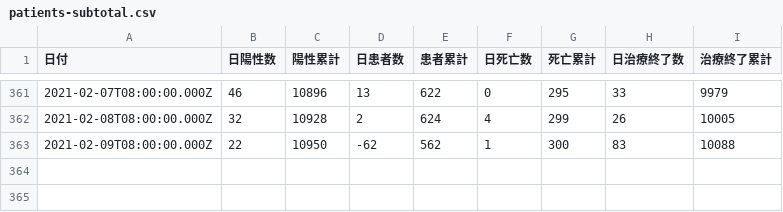
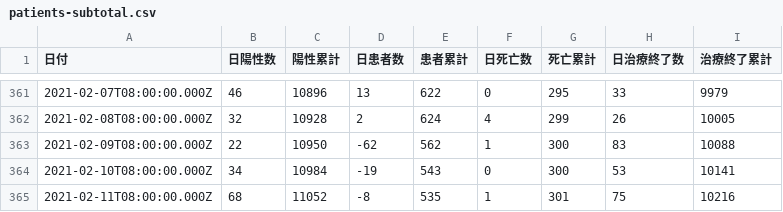
Before and after one commit to code4sabae/opendatagojp, a CSV file: csv/sapporo-shi/patients-subtotal.csv, drawn as a sheet; only a part is shown, gaps mark what is left out; the diff names each change by its address in the sheet, - before the commit and + after, or states it on an @@ line.

```diff
--- a/csv/sapporo-shi/patients-subtotal.csv
+++ b/csv/sapporo-shi/patients-subtotal.csv
+row 364: 2021-02-10T08:00:00.000Z | 34 | 10984 | -19 | 543 | 0 | 300 | 53 | 10141
+row 365: 2021-02-11T08:00:00.000Z | 68 | 11052 | -8 | 535 | 1 | 301 | 75 | 10216
```
Also changed, not shown: csv/fukui-ken/call-center-cases.csv, csv/fukui-ken/hospitalization-cases.csv, 5 other files.
